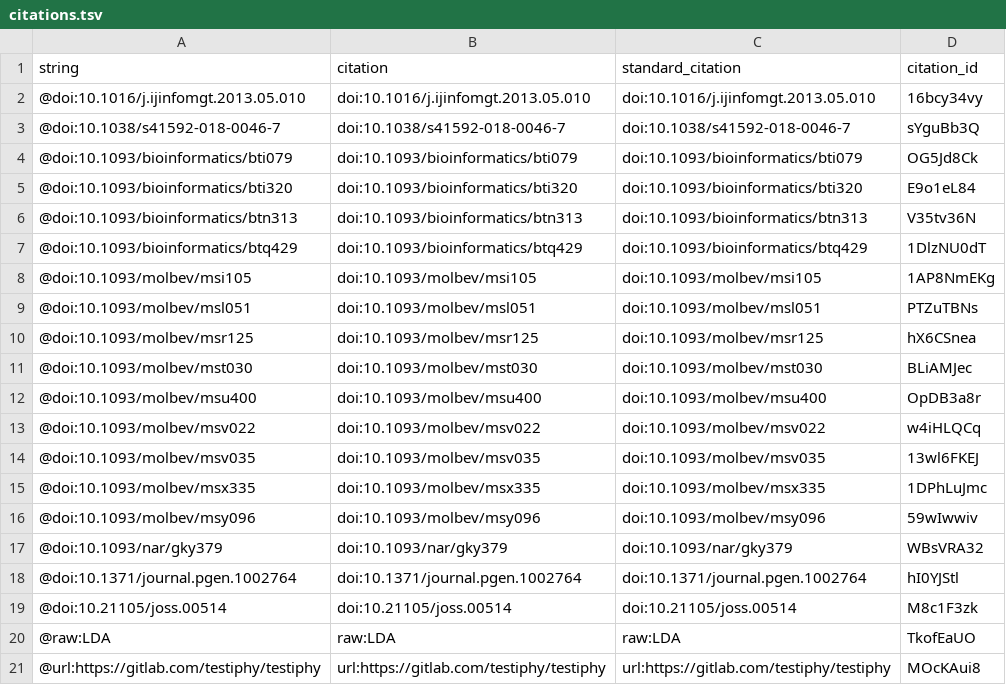
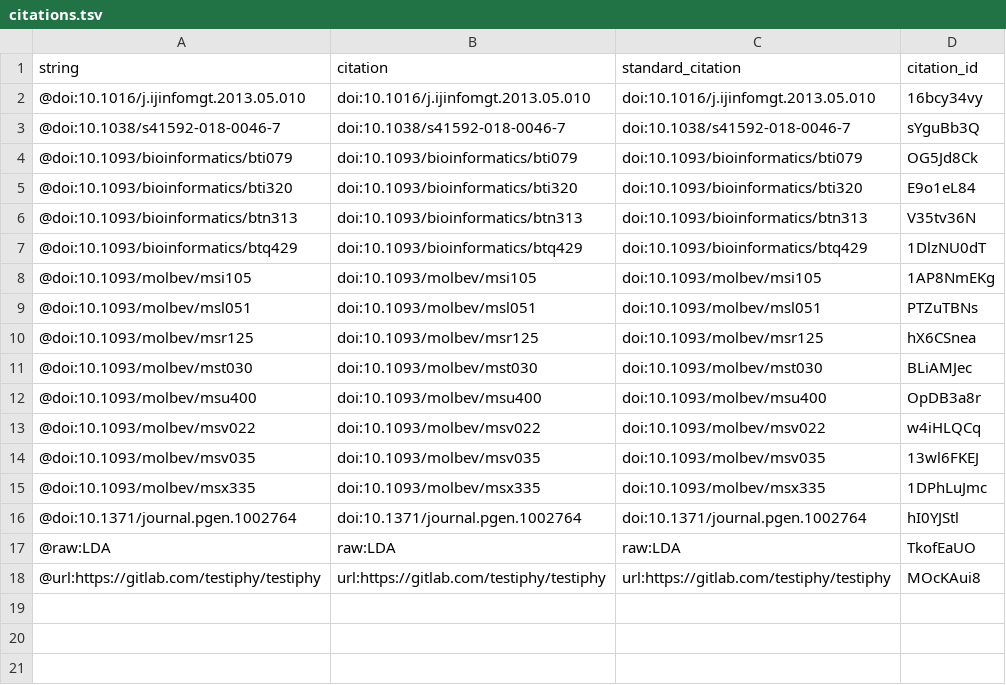
Before and after one commit to rdvelazquez/hyphy_release_manuscript, a TSV file: citations.tsv, drawn as a sheet; the diff names each change by its address in the sheet, - before the commit and + after, or states it on an @@ line.

```diff
--- a/citations.tsv
+++ b/citations.tsv
-row 16: @doi:10.1093/molbev/msy096 | doi:10.1093/molbev/msy096 | doi:10.1093/molbev/msy096 | 59wIwwiv
-row 17: @doi:10.1093/nar/gky379 | doi:10.1093/nar/gky379 | doi:10.1093/nar/gky379 | WBsVRA32
-row 19: @doi:10.21105/joss.00514 | doi:10.21105/joss.00514 | doi:10.21105/joss.00514 | M8c1F3zk
```
Also changed, not shown: 5 other files.
